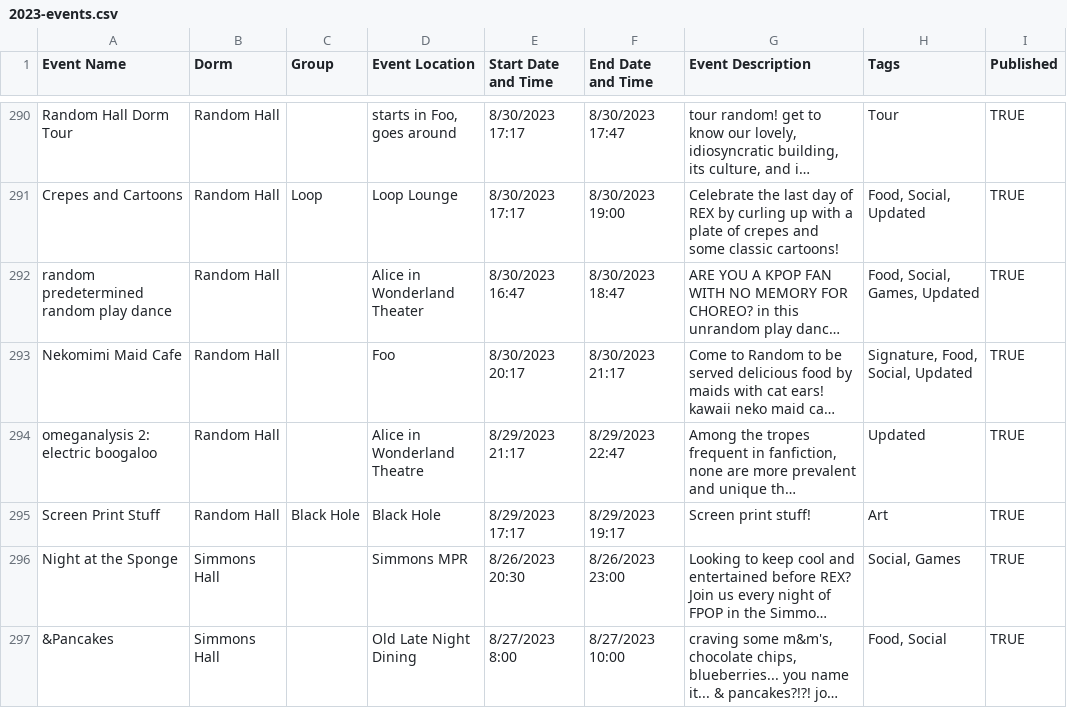
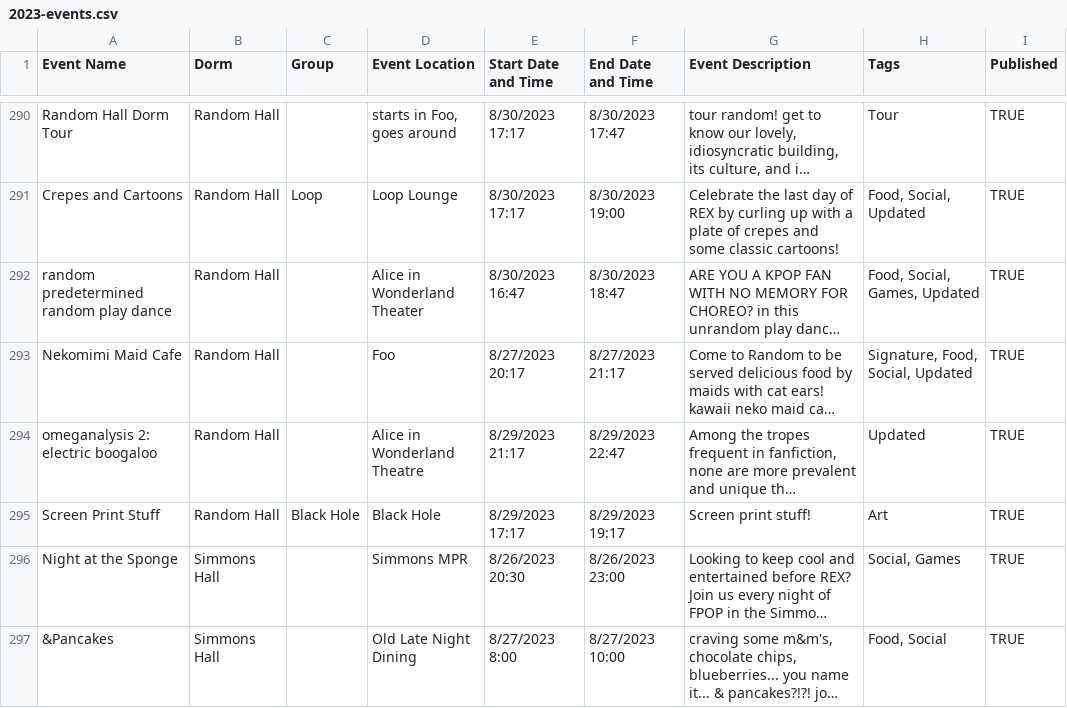
Before and after one commit to mit-dormcon/t-rex, a CSV file: events/2023-events.csv, drawn as a sheet; only a part is shown, gaps mark what is left out; long unchanged cells end in …; the diff names each change by its address in the sheet, - before the commit and + after, or states it on an @@ line.

Commit message:
update random nekomimi cafe (round 11?)

```diff
--- a/events/2023-events.csv
+++ b/events/2023-events.csv
-E293 (Start Date and Time): 8/30/2023 20:17
+E293 (Start Date and Time): 8/27/2023 20:17
-F293 (End Date and Time): 8/30/2023 21:17
+F293 (End Date and Time): 8/27/2023 21:17
```
